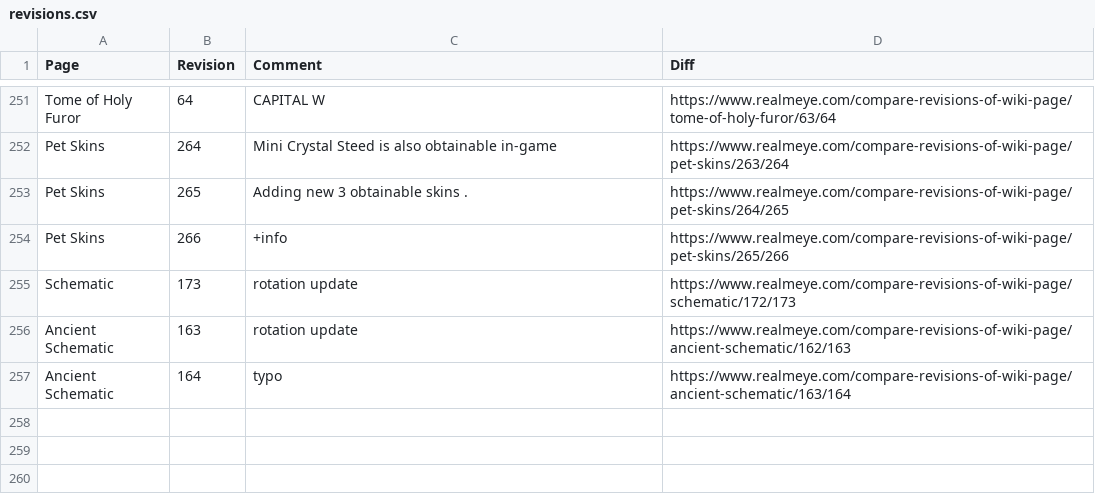
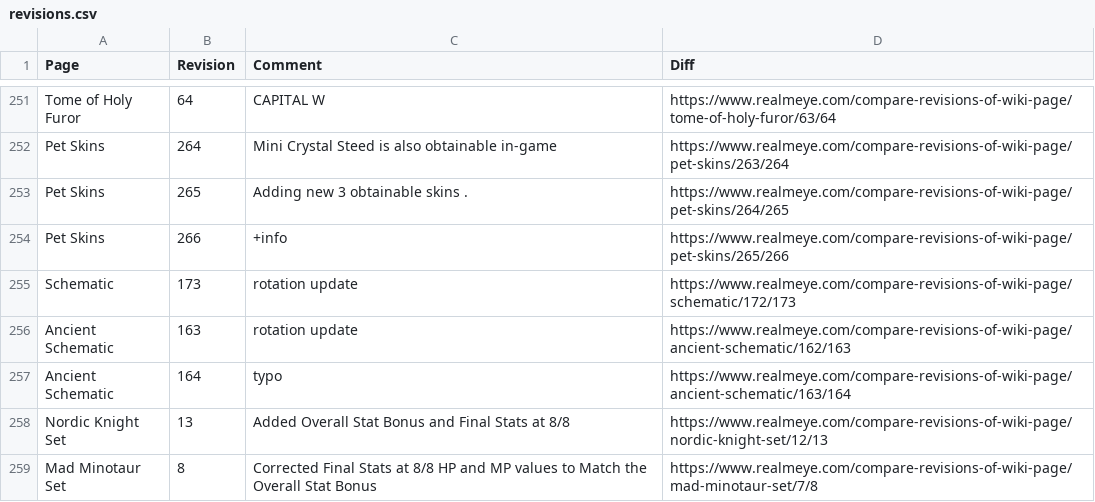
Before and after one commit to WilliamCkr/ScrapYourJob, a CSV file: realmeye-test/data/revisions.csv, drawn as a sheet; only a part is shown, gaps mark what is left out; the diff names each change by its address in the sheet, - before the commit and + after, or states it on an @@ line.

```diff
--- a/realmeye-test/data/revisions.csv
+++ b/realmeye-test/data/revisions.csv
+row 258: Nordic Knight Set | 13 | Added Overall Stat Bonus and Final Stats at 8/8 | https://www.realmeye.com/compare-revisions-of-wiki-page/nordic-knight-set/12/13
+row 259: Mad Minotaur Set | 8 | Corrected Final Stats at 8/8 HP and MP values to Match the Overall Stat Bonus | https://www.realmeye.com/compare-revisions-of-wiki-page/mad-minotaur-set/7/8
```
